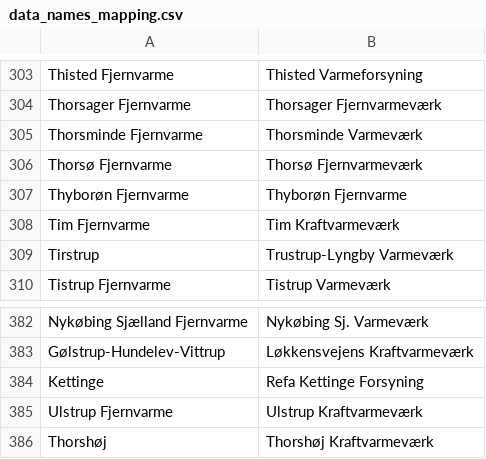
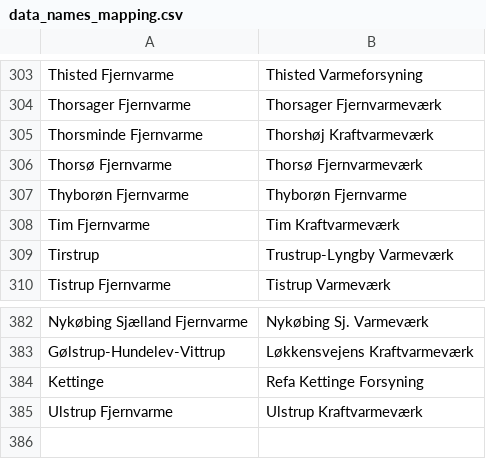
Before and after one commit to NicklasVrede/District-Heating-Dashboard, a CSV file: data/data_names_mapping.csv, drawn as a sheet; only a part is shown, gaps mark what is left out.

```diff
--- a/data/data_names_mapping.csv
+++ b/data/data_names_mapping.csv
@@ -304,3 +304,3 @@ Thisted Fjernvarme,Thisted Varmeforsyning
 Thorsager Fjernvarme,Thorsager Fjernvarmeværk
-Thorsminde Fjernvarme,Thorsminde Varmeværk
+Thorsminde Fjernvarme,Thorshøj Kraftvarmeværk
 Thorsø Fjernvarme,Thorsø Fjernvarmeværk
@@ -385,2 +385 @@ Kettinge,Refa Kettinge Forsyning
 Ulstrup Fjernvarme,Ulstrup Kraftvarmeværk
-Thorshøj,Thorshøj Kraftvarmeværk
```
Also changed, not shown: data/plants.csv, 7 other files.
